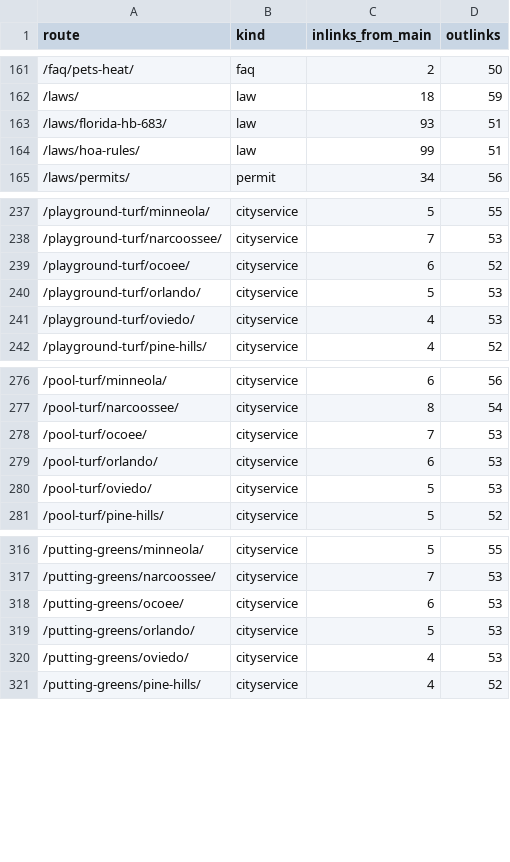
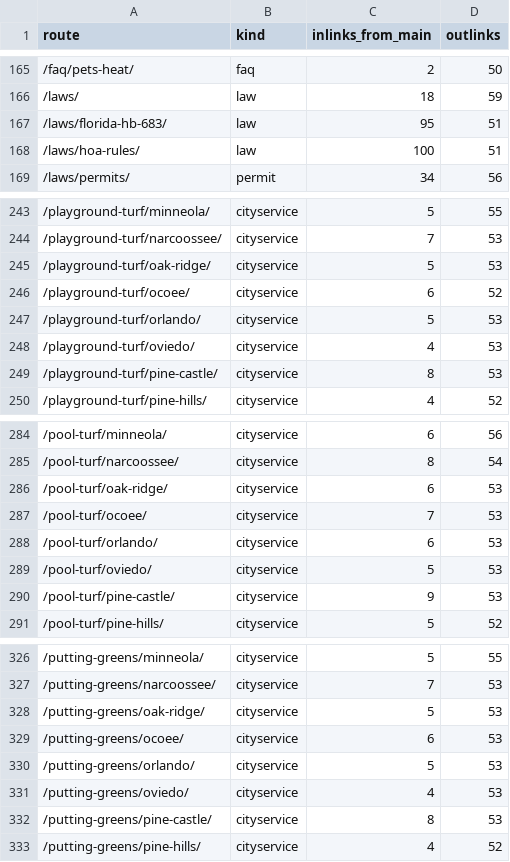
Before and after one commit to lucianodornfeld18-creator/kissimmeeartificialturf, a CSV file: research/internal-links.csv, drawn as a sheet; only a part is shown, gaps mark what is left out; the diff covers the shown part only.

```diff
--- a/research/internal-links.csv
+++ b/research/internal-links.csv
@@ -162,4 +166,4 @@ route,kind,inlinks_from_main,outlinks
 /laws/,law,18,59
-/laws/florida-hb-683/,law,93,51
-/laws/hoa-rules/,law,99,51
+/laws/florida-hb-683/,law,95,51
+/laws/hoa-rules/,law,100,51
 /laws/permits/,permit,34,56
@@ -238,2 +244,3 @@ route,kind,inlinks_from_main,outlinks
 /playground-turf/narcoossee/,cityservice,7,53
+/playground-turf/oak-ridge/,cityservice,5,53
 /playground-turf/ocoee/,cityservice,6,52
@@ -241,2 +248,3 @@ route,kind,inlinks_from_main,outlinks
 /playground-turf/oviedo/,cityservice,4,53
+/playground-turf/pine-castle/,cityservice,8,53
 /playground-turf/pine-hills/,cityservice,4,52
@@ -277,2 +285,3 @@ route,kind,inlinks_from_main,outlinks
 /pool-turf/narcoossee/,cityservice,8,54
+/pool-turf/oak-ridge/,cityservice,6,53
 /pool-turf/ocoee/,cityservice,7,53
@@ -280,2 +289,3 @@ route,kind,inlinks_from_main,outlinks
 /pool-turf/oviedo/,cityservice,5,53
+/pool-turf/pine-castle/,cityservice,9,53
 /pool-turf/pine-hills/,cityservice,5,52
@@ -317,2 +327,3 @@ route,kind,inlinks_from_main,outlinks
 /putting-greens/narcoossee/,cityservice,7,53
+/putting-greens/oak-ridge/,cityservice,5,53
 /putting-greens/ocoee/,cityservice,6,53
@@ -320,2 +331,3 @@ route,kind,inlinks_from_main,outlinks
 /putting-greens/oviedo/,cityservice,4,53
+/putting-greens/pine-castle/,cityservice,8,53
 /putting-greens/pine-hills/,cityservice,4,52
```
Also changed, not shown: 8 added rows and 79 edited cells elsewhere in this file, research/titles-metas.csv, 56 other files.
